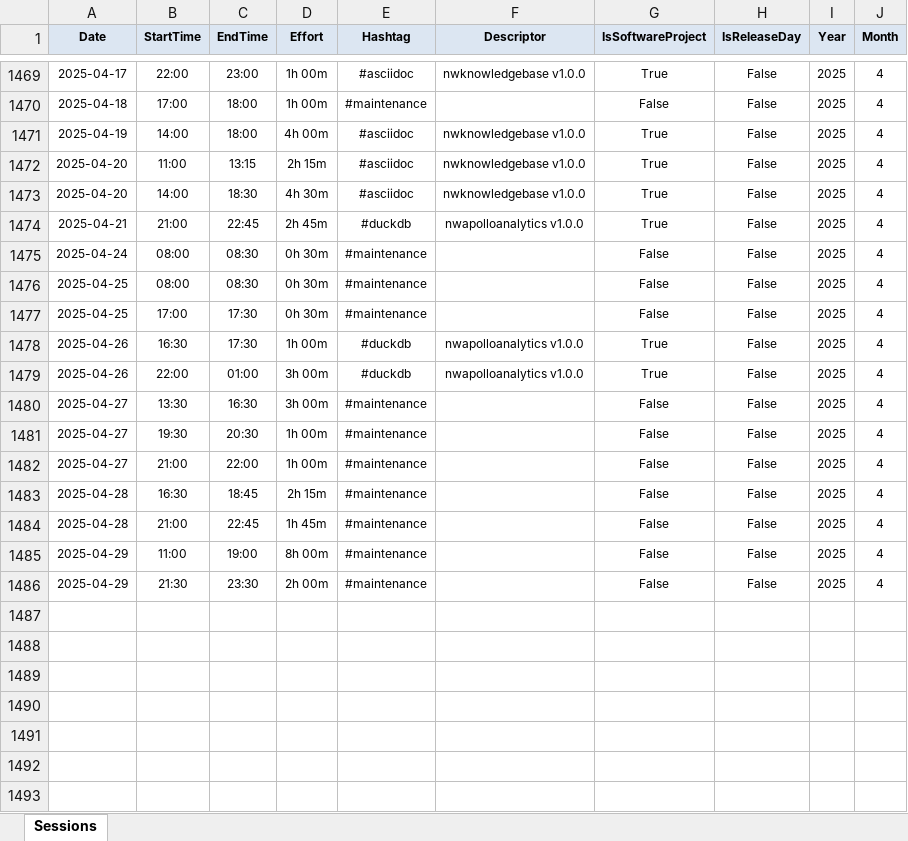
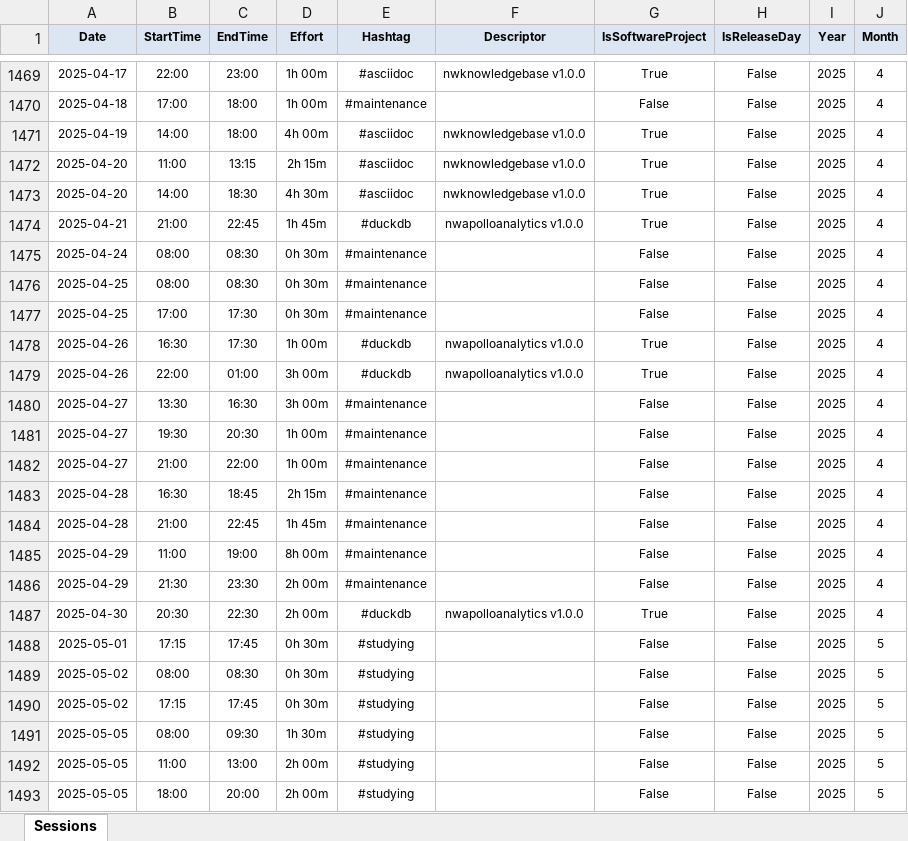
Before and after one commit to numbworks/nwtimetracking, an Excel workbook: data/Time Tracking.xlsx, sheet Sessions, drawn as a sheet; only a part is shown, gaps mark what is left out; values as stored, in another font and other column widths than the file's, no borders; the diff names each change by its address in the sheet, - before the commit and + after, or states it on an @@ line.

Commit message:
#54 Time Tracking: updated to 2025-05-05.

```diff
--- a/data/Time Tracking.xlsx (sheet Sessions)
+++ b/data/Time Tracking.xlsx (sheet Sessions)
-D1474 (Effort): 2h 45m
+D1474 (Effort): 1h 45m
+row 1487: 2025-04-30 | 20:30 | 22:30 | 2h 00m | #duckdb | nwapolloanalytics v1.0.0 | True | False | 2025 | 4
+row 1488: 2025-05-01 | 17:15 | 17:45 | 0h 30m | #studying |  | False | False | 2025 | 5
+row 1489: 2025-05-02 | 08:00 | 08:30 | 0h 30m | #studying |  | False | False | 2025 | 5
+row 1490: 2025-05-02 | 17:15 | 17:45 | 0h 30m | #studying |  | False | False | 2025 | 5
+row 1491: 2025-05-05 | 08:00 | 09:30 | 1h 30m | #studying |  | False | False | 2025 | 5
+row 1492: 2025-05-05 | 11:00 | 13:00 | 2h 00m | #studying |  | False | False | 2025 | 5
+row 1493: 2025-05-05 | 18:00 | 20:00 | 2h 00m | #studying |  | False | False | 2025 | 5
```
Also changed, not shown: 1 other file.
